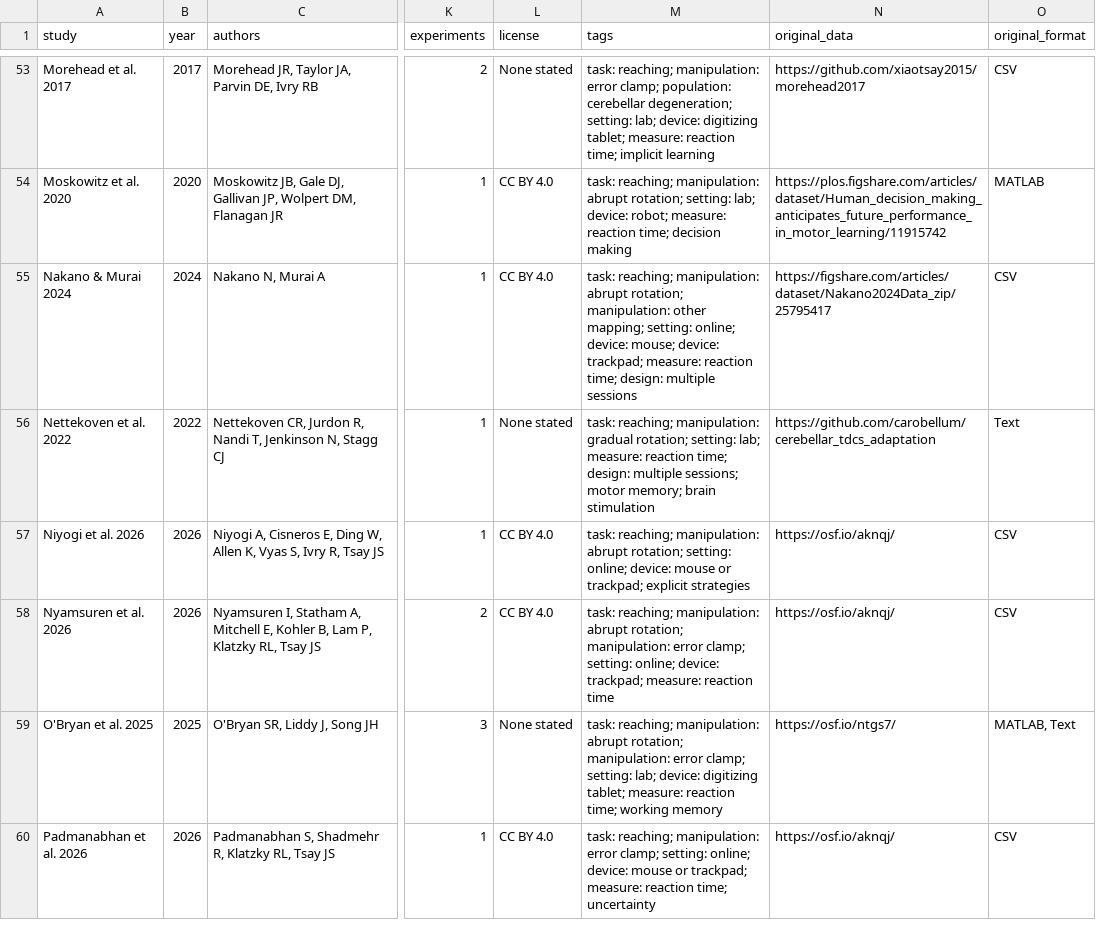
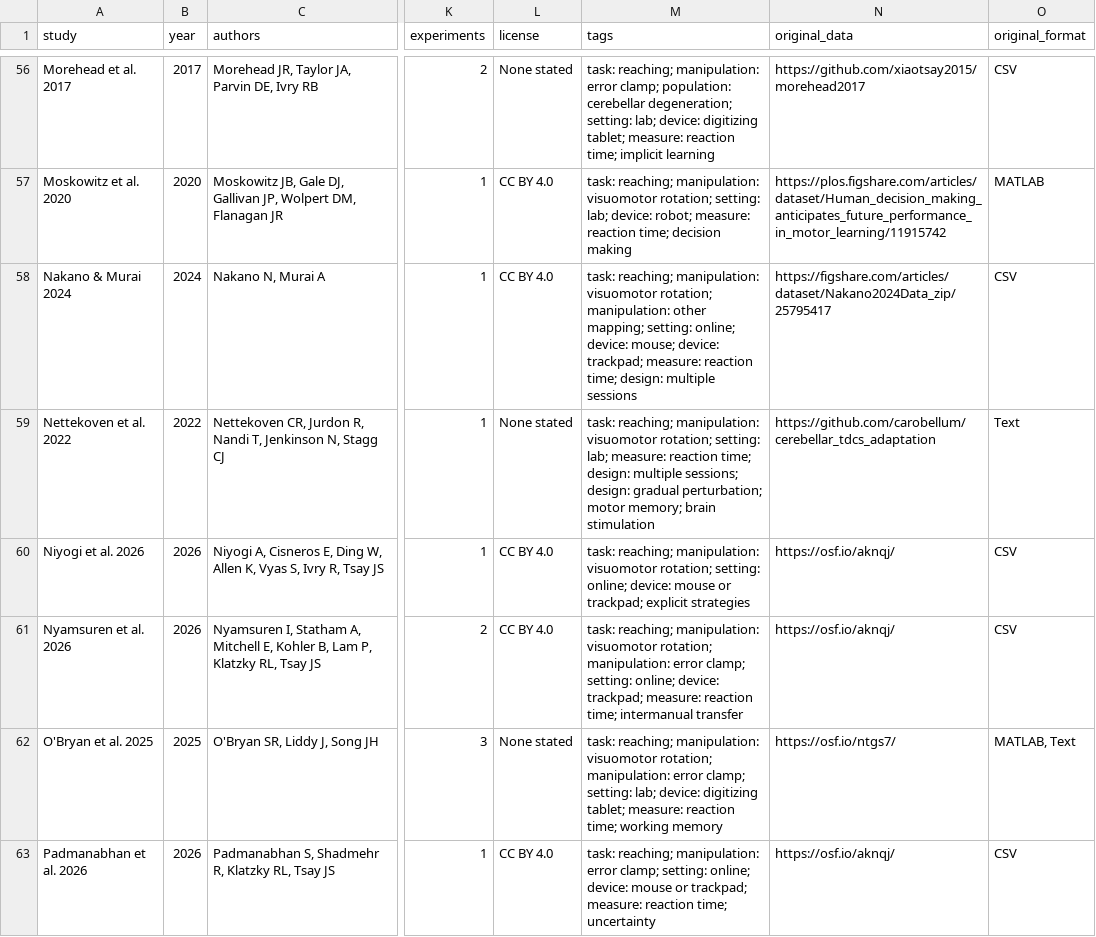
Before and after one commit to ShadowCoder1/openmotor, a CSV file: catalog.csv, drawn as a sheet; only a part is shown, gaps mark what is left out; addresses are those after the commit; the diff covers the shown part only; the diff names each change by its address in the sheet, - before the commit and + after, or states it on an @@ line.

```diff
--- a/catalog.csv
+++ b/catalog.csv
-M57 (tags): …reaching; manipulation: abrupt rotation; setting:…
+M57 (tags): …reaching; manipulation: visuomotor rotation; setting:…
-M58 (tags): …reaching; manipulation: abrupt rotation; manipulation:…
+M58 (tags): …reaching; manipulation: visuomotor rotation; manipulation:…
-M59 (tags): …reaching; manipulation: gradual rotation; setting: lab; measure: reaction time; design: multiple sessions; motor memory;…
+M59 (tags): …reaching; manipulation: visuomotor rotation; setting: lab; measure: reaction time; design: multiple sessions; design: gradual perturbation; motor memory;…
-M60 (tags): …reaching; manipulation: abrupt rotation; setting:…
+M60 (tags): …reaching; manipulation: visuomotor rotation; setting:…
-M61 (tags): …reaching; manipulation: abrupt rotation; manipulation: error clamp; setting: online; device: trackpad; measure: reaction time
+M61 (tags): …reaching; manipulation: visuomotor rotation; manipulation: error clamp; setting: online; device: trackpad; measure: reaction time; intermanual transfer
-M62 (tags): …reaching; manipulation: abrupt rotation; manipulation:…
+M62 (tags): …reaching; manipulation: visuomotor rotation; manipulation:…
```
Also changed, not shown: 6 added rows and 66 edited cells elsewhere in this file, 1 other file.
